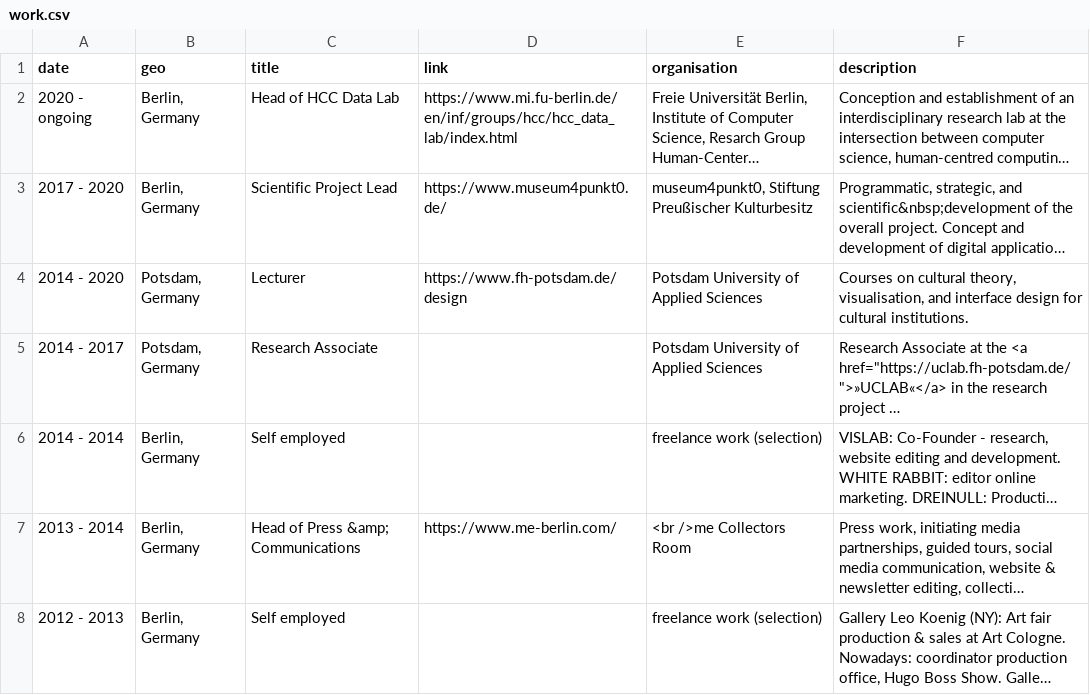
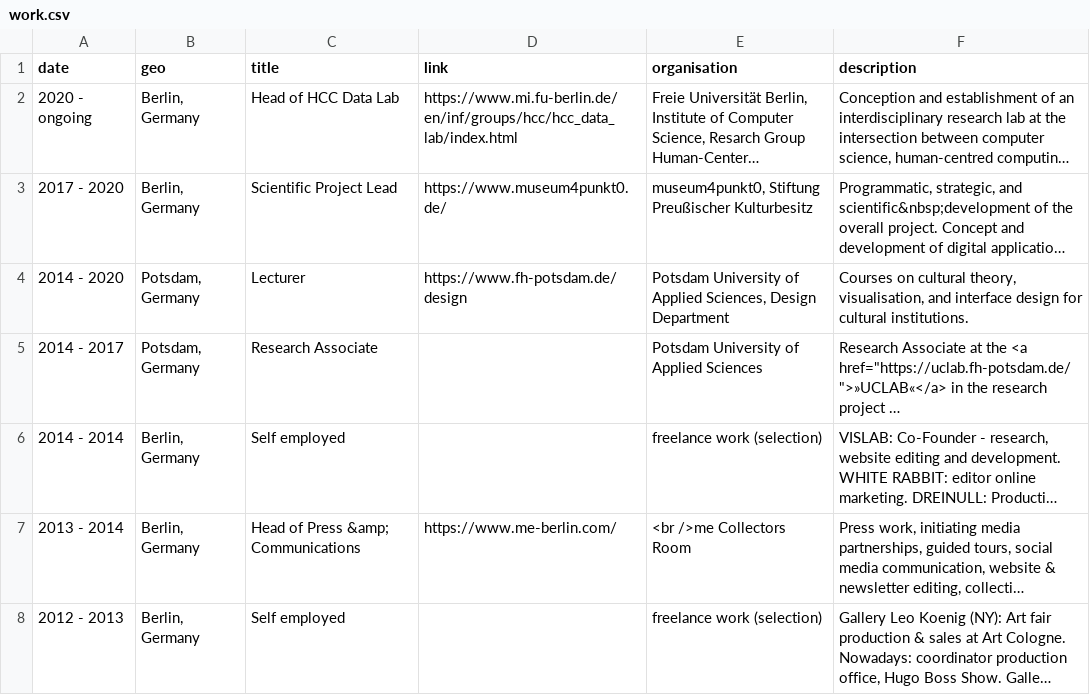
Before and after one commit to glinkat/katringlinka.de, a CSV file: _data/work.csv, drawn as a sheet; only a part is shown; long unchanged cells end in …; the diff names each change by its address in the sheet, - before the commit and + after, or states it on an @@ line.

Commit message:
commit

```diff
--- a/_data/work.csv
+++ b/_data/work.csv
-E4 (organisation): …of Applied Sciences
+E4 (organisation): …of Applied Sciences, Design Department
```
